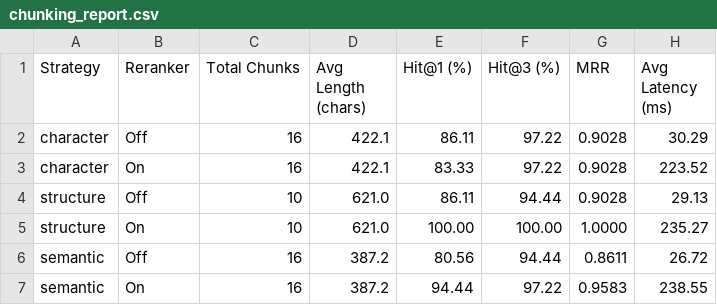
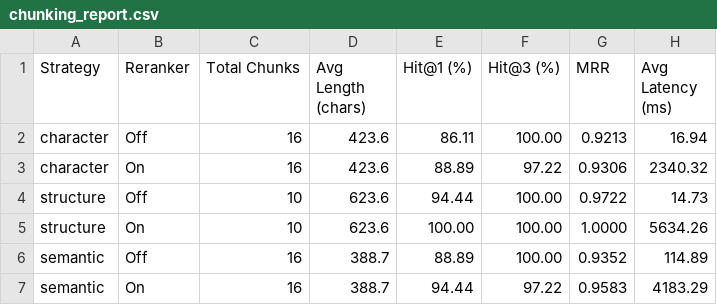
Before and after one commit to LakshyaK04/Ericsson-SLM-Gateway, a CSV file: eval/results/chunking_report.csv, drawn as a sheet.

```diff
--- a/eval/results/chunking_report.csv
+++ b/eval/results/chunking_report.csv
@@ -1,7 +1,7 @@
 Strategy,Reranker,Total Chunks,Avg Length (chars),Hit@1 (%),Hit@3 (%),MRR,Avg Latency (ms)
-character,Off,16,422.1,86.11,97.22,0.9028,30.29
-character,On,16,422.1,83.33,97.22,0.9028,223.52
-structure,Off,10,621.0,86.11,94.44,0.9028,29.13
-structure,On,10,621.0,100.00,100.00,1.0000,235.27
-semantic,Off,16,387.2,80.56,94.44,0.8611,26.72
-semantic,On,16,387.2,94.44,97.22,0.9583,238.55
+character,Off,16,423.6,86.11,100.00,0.9213,16.94
+character,On,16,423.6,88.89,97.22,0.9306,2340.32
+structure,Off,10,623.6,94.44,100.00,0.9722,14.73
+structure,On,10,623.6,100.00,100.00,1.0000,5634.26
+semantic,Off,16,388.7,88.89,100.00,0.9352,114.89
+semantic,On,16,388.7,94.44,97.22,0.9583,4183.29
```
Also changed, not shown: 41 other files.
